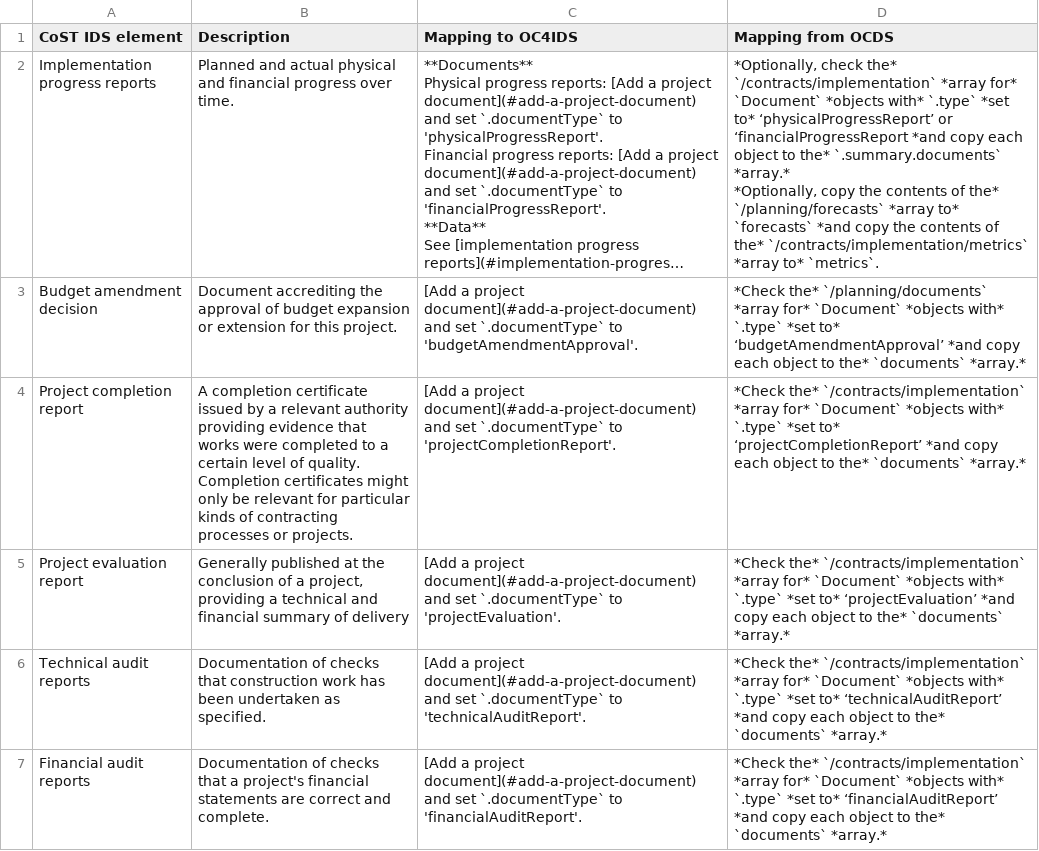
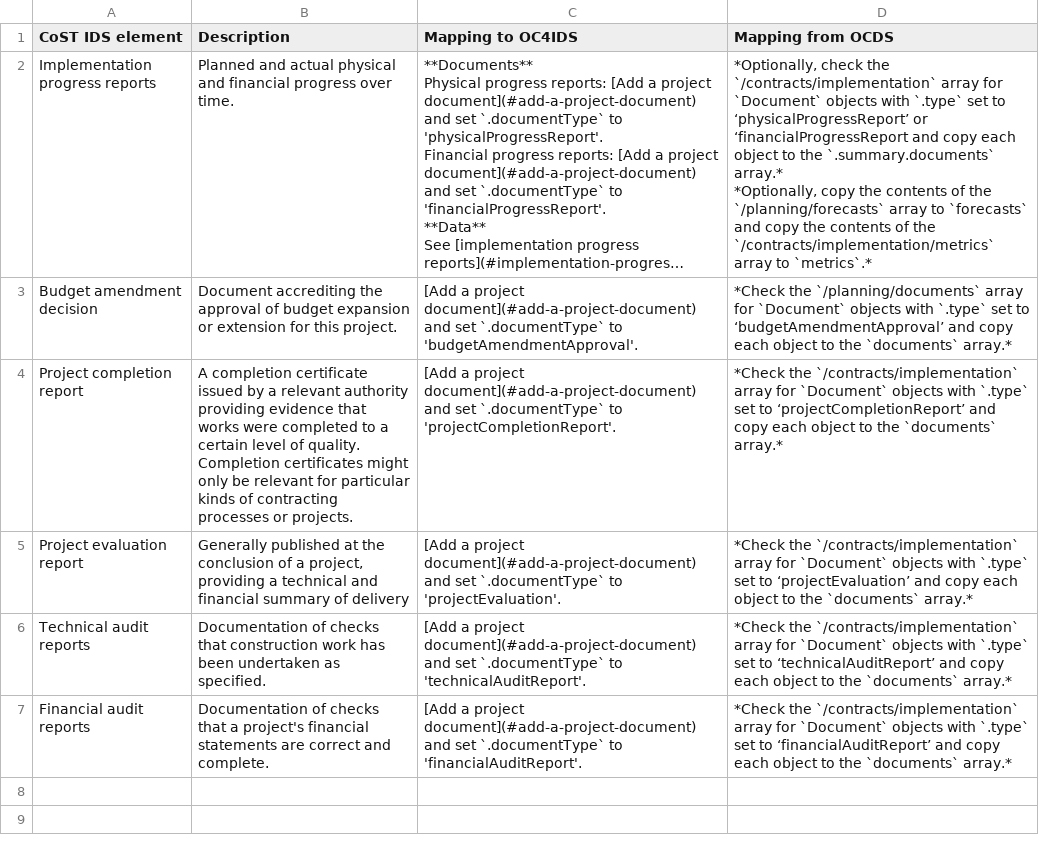
Before and after one commit to open-contracting/infrastructure, a CSV file: mapping/reactive-project-level-completion.csv, drawn as a sheet; long unchanged cells end in …; ↵ is a line break in a cell; the diff names each change by its address in the sheet, - before the commit and + after, or states it on an @@ line.

```diff
--- a/mapping/reactive-project-level-completion.csv
+++ b/mapping/reactive-project-level-completion.csv
-D2 (Mapping from OCDS): *Optionally, check the* `/contracts/implementation` *array for* `Document` *objects with* `.type` *set to* ‘physicalProgressReport’ or ‘financialProgressReport *and copy each object to the* `.summary.documents` *array.* ↵ *Optionally, copy the contents of the* `/planning/forecasts` *array to* `forecasts` *and copy the contents of the* `/contracts/implementation/metrics` *array to* `metrics`.
+D2 (Mapping from OCDS): *Optionally, check the `/contracts/implementation` array for `Document` objects with `.type` set to ‘physicalProgressReport’ or ‘financialProgressReport and copy each object to the `.summary.documents` array.* ↵ *Optionally, copy the contents of the `/planning/forecasts` array to `forecasts` and copy the contents of the `/contracts/implementation/metrics` array to `metrics`.*
-D3 (Mapping from OCDS): *Check the* `/planning/documents` *array for* `Document` *objects with* `.type` *set to* ‘budgetAmendmentApproval’ *and copy each object to the* `documents` *array.*
+D3 (Mapping from OCDS): *Check the `/planning/documents` array for `Document` objects with `.type` set to ‘budgetAmendmentApproval’ and copy each object to the `documents` array.*
-D4 (Mapping from OCDS): *Check the* `/contracts/implementation` *array for* `Document` *objects with* `.type` *set to* ‘projectCompletionReport’ *and copy each object to the* `documents` *array.*
+D4 (Mapping from OCDS): *Check the `/contracts/implementation` array for `Document` objects with `.type` set to ‘projectCompletionReport’ and copy each object to the `documents` array.*
-D5 (Mapping from OCDS): *Check the* `/contracts/implementation` *array for* `Document` *objects with* `.type` *set to* ‘projectEvaluation’ *and copy each object to the* `documents` *array.*
+D5 (Mapping from OCDS): *Check the `/contracts/implementation` array for `Document` objects with `.type` set to ‘projectEvaluation’ and copy each object to the `documents` array.*
-D6 (Mapping from OCDS): *Check the* `/contracts/implementation` *array for* `Document` *objects with* `.type` *set to* ‘technicalAuditReport’ *and copy each object to the* `documents` *array.*
+D6 (Mapping from OCDS): *Check the `/contracts/implementation` array for `Document` objects with `.type` set to ‘technicalAuditReport’ and copy each object to the `documents` array.*
-D7 (Mapping from OCDS): *Check the* `/contracts/implementation` *array for* `Document` *objects with* `.type` *set to* ‘financialAuditReport’ *and copy each object to the* `documents` *array.*
+D7 (Mapping from OCDS): *Check the `/contracts/implementation` array for `Document` objects with `.type` set to ‘financialAuditReport’ and copy each object to the `documents` array.*
```
Also changed, not shown: mapping/process-level-implementation.csv, mapping/reactive-process-level-contract.csv, 7 other files.
